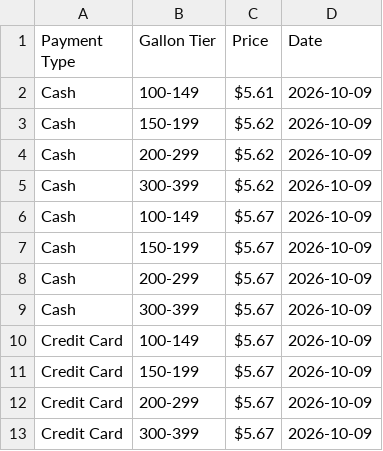
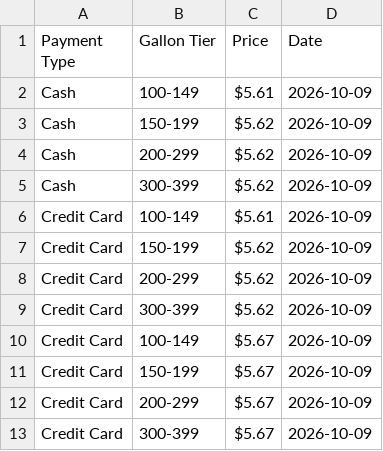
Before and after one commit to jawsrc/cashoilheatingscraper, a CSV file: prices_2026-10-09.csv, drawn as a sheet.

```diff
--- a/prices_2026-10-09.csv
+++ b/prices_2026-10-09.csv
@@ -5,6 +5,6 @@ Cash,200-299,$5.62,2026-10-09
 Cash,300-399,$5.62,2026-10-09
-Cash,100-149,$5.67,2026-10-09
-Cash,150-199,$5.67,2026-10-09
-Cash,200-299,$5.67,2026-10-09
-Cash,300-399,$5.67,2026-10-09
+Credit Card,100-149,$5.61,2026-10-09
+Credit Card,150-199,$5.62,2026-10-09
+Credit Card,200-299,$5.62,2026-10-09
+Credit Card,300-399,$5.62,2026-10-09
 Credit Card,100-149,$5.67,2026-10-09
```
Also changed, not shown: 1 other file.
